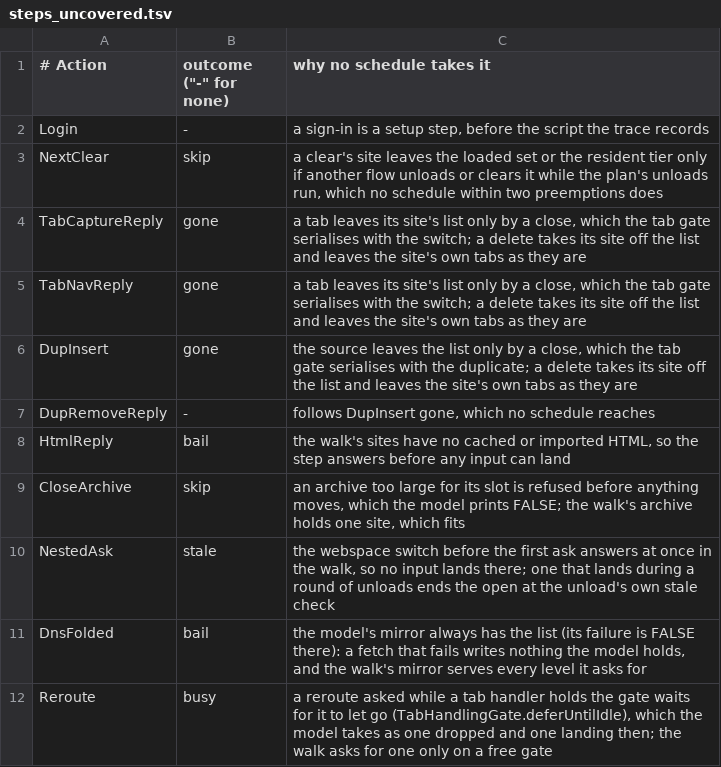
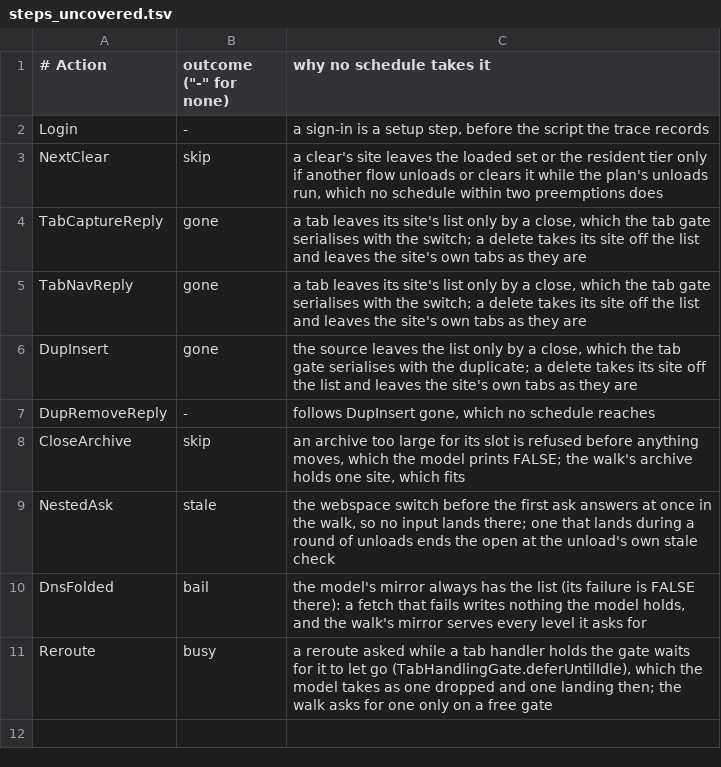
Before and after one commit to theoden8/webspace_app, a TSV file: formal/trace/steps_uncovered.tsv, drawn as a sheet.

```diff
--- a/formal/trace/steps_uncovered.tsv
+++ b/formal/trace/steps_uncovered.tsv
@@ -7,3 +7,2 @@ DupInsert	gone	the source leaves the list only by a close, which the tab gate se
 DupRemoveReply	-	follows DupInsert gone, which no schedule reaches
-HtmlReply	bail	the walk's sites have no cached or imported HTML, so the step answers before any input can land
 CloseArchive	skip	an archive too large for its slot is refused before anything moves, which the model prints FALSE; the walk's archive holds one site, which fits
```
Also changed, not shown: 5 other files.
